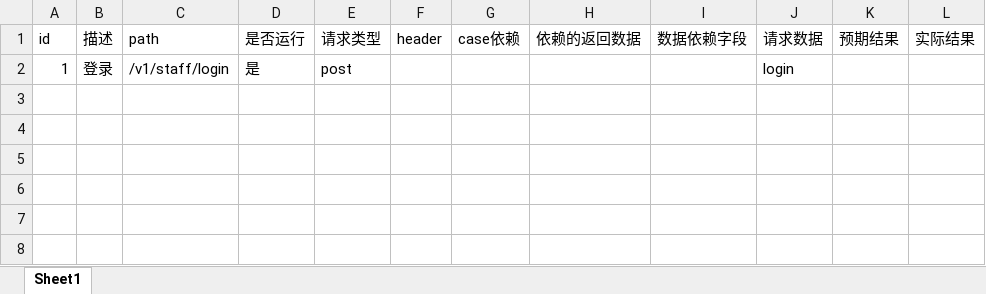
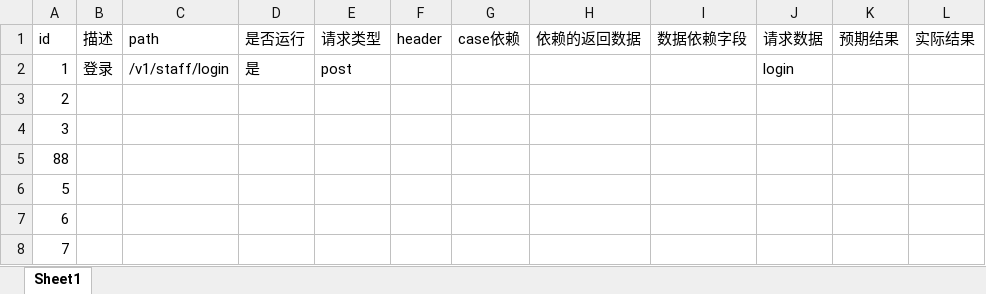
Before and after one commit to commitaGit/onetest, an Excel workbook: AutoInterface/TestFile/interface_data.xlsx, sheet Sheet1, drawn as a sheet; values as stored, in another font and other column widths than the file's, no borders; the diff names each change by its address in the sheet, - before the commit and + after, or states it on an @@ line.

```diff
--- a/AutoInterface/TestFile/interface_data.xlsx (sheet Sheet1)
+++ b/AutoInterface/TestFile/interface_data.xlsx (sheet Sheet1)
+row 3: 2
+row 4: 3
+row 5: 88
+row 6: 5
+row 7: 6
+row 8: 7
```
Also changed, not shown: 12 other files.
